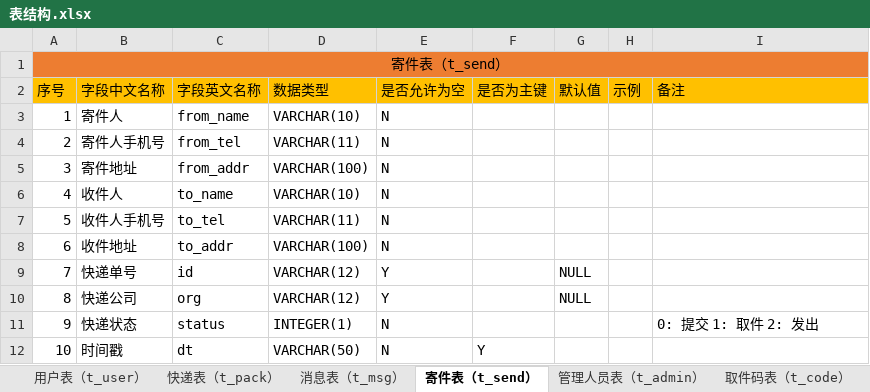
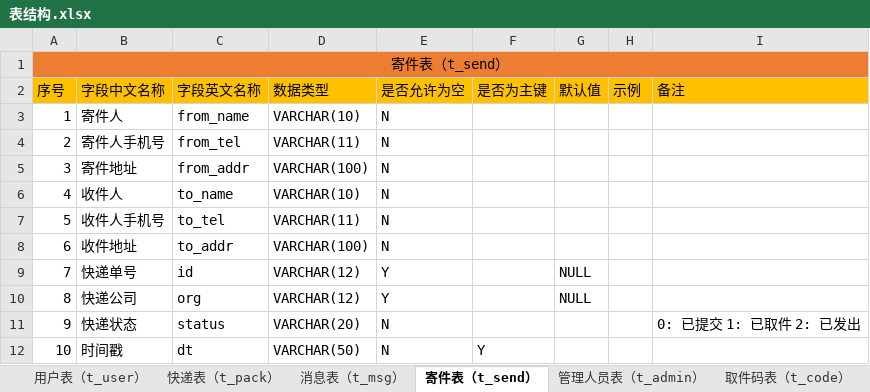
Before and after one commit to kirito66465/pack-java, an Excel workbook: src/main/resources/file/表结构.xlsx, sheet 寄件表（t_send）, drawn as a sheet; values as stored, in another font and other column widths than the file's, no borders; the diff names each change by its address in the sheet, - before the commit and + after, or states it on an @@ line.

```diff
--- a/src/main/resources/file/表结构.xlsx (sheet 寄件表（t_send）)
+++ b/src/main/resources/file/表结构.xlsx (sheet 寄件表（t_send）)
-D11 (数据类型): INTEGER(1)
+D11 (数据类型): VARCHAR(20)
-I11 (备注): 0: 提交 1: 取件 2: 发出
+I11 (备注): 0: 已提交 1: 已取件 2: 已发出
```
Also changed, not shown: sheet 快递表（t_pack）, 38 other files.
